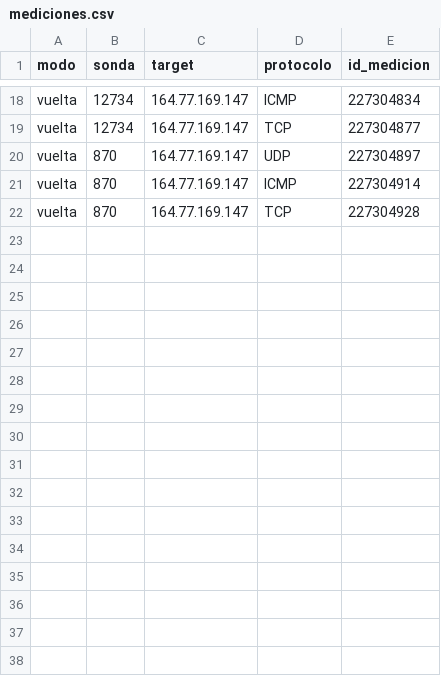
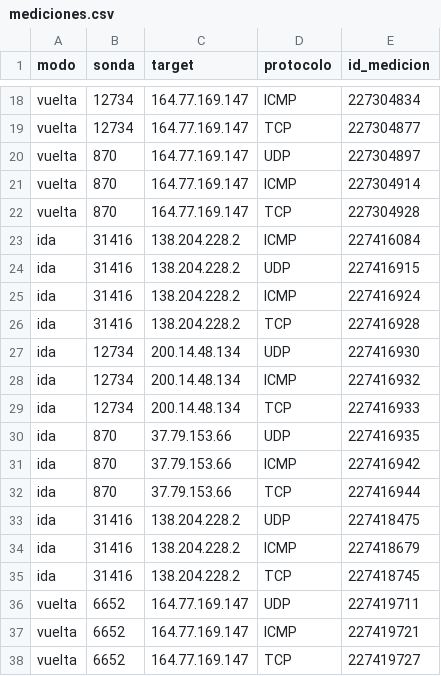
Before and after one commit to xxvnte/ADR-2026-2, a CSV file: t1/data/ripe/mediciones.csv, drawn as a sheet; only a part is shown, gaps mark what is left out; the diff names each change by its address in the sheet, - before the commit and + after, or states it on an @@ line.

Commit message:
Update version information, add new logs and JSON data for traceroutes, and create markdown tables for measurements. Updated Docker version and added new pcap files for UDP, TCP, and ICMP traffic.

```diff
--- a/t1/data/ripe/mediciones.csv
+++ b/t1/data/ripe/mediciones.csv
+row 23: ida | 31416 | 138.204.228.2 | ICMP | 227416084
+row 24: ida | 31416 | 138.204.228.2 | UDP | 227416915
+row 25: ida | 31416 | 138.204.228.2 | ICMP | 227416924
+row 26: ida | 31416 | 138.204.228.2 | TCP | 227416928
+row 27: ida | 12734 | 200.14.48.134 | UDP | 227416930
+row 28: ida | 12734 | 200.14.48.134 | ICMP | 227416932
+row 29: ida | 12734 | 200.14.48.134 | TCP | 227416933
+row 30: ida | 870 | 37.79.153.66 | UDP | 227416935
+row 31: ida | 870 | 37.79.153.66 | ICMP | 227416942
+row 32: ida | 870 | 37.79.153.66 | TCP | 227416944
+row 33: ida | 31416 | 138.204.228.2 | UDP | 227418475
+row 34: ida | 31416 | 138.204.228.2 | ICMP | 227418679
+row 35: ida | 31416 | 138.204.228.2 | TCP | 227418745
+row 36: vuelta | 6652 | 164.77.169.147 | UDP | 227419711
+row 37: vuelta | 6652 | 164.77.169.147 | ICMP | 227419721
+row 38: vuelta | 6652 | 164.77.169.147 | TCP | 227419727
```
Also changed, not shown: 32 other files.
